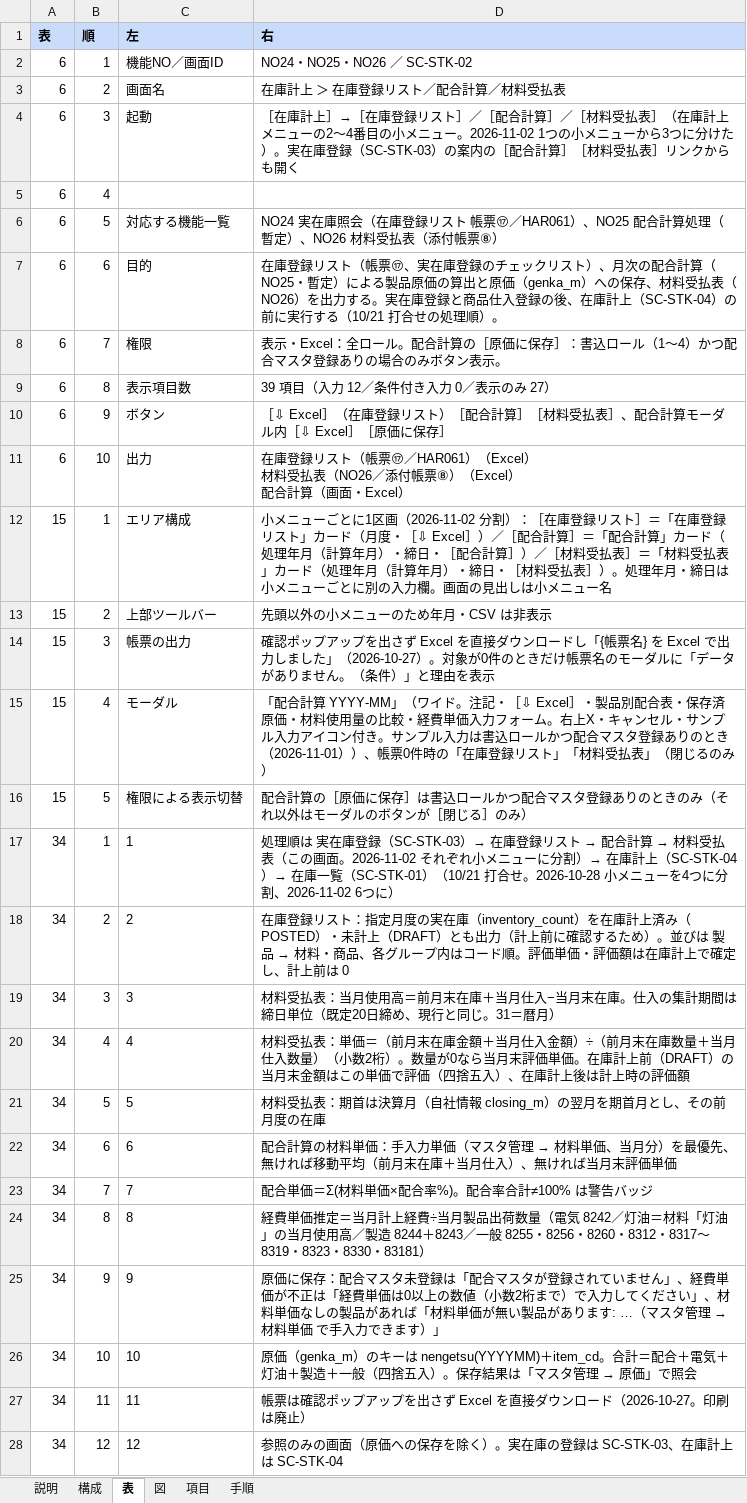
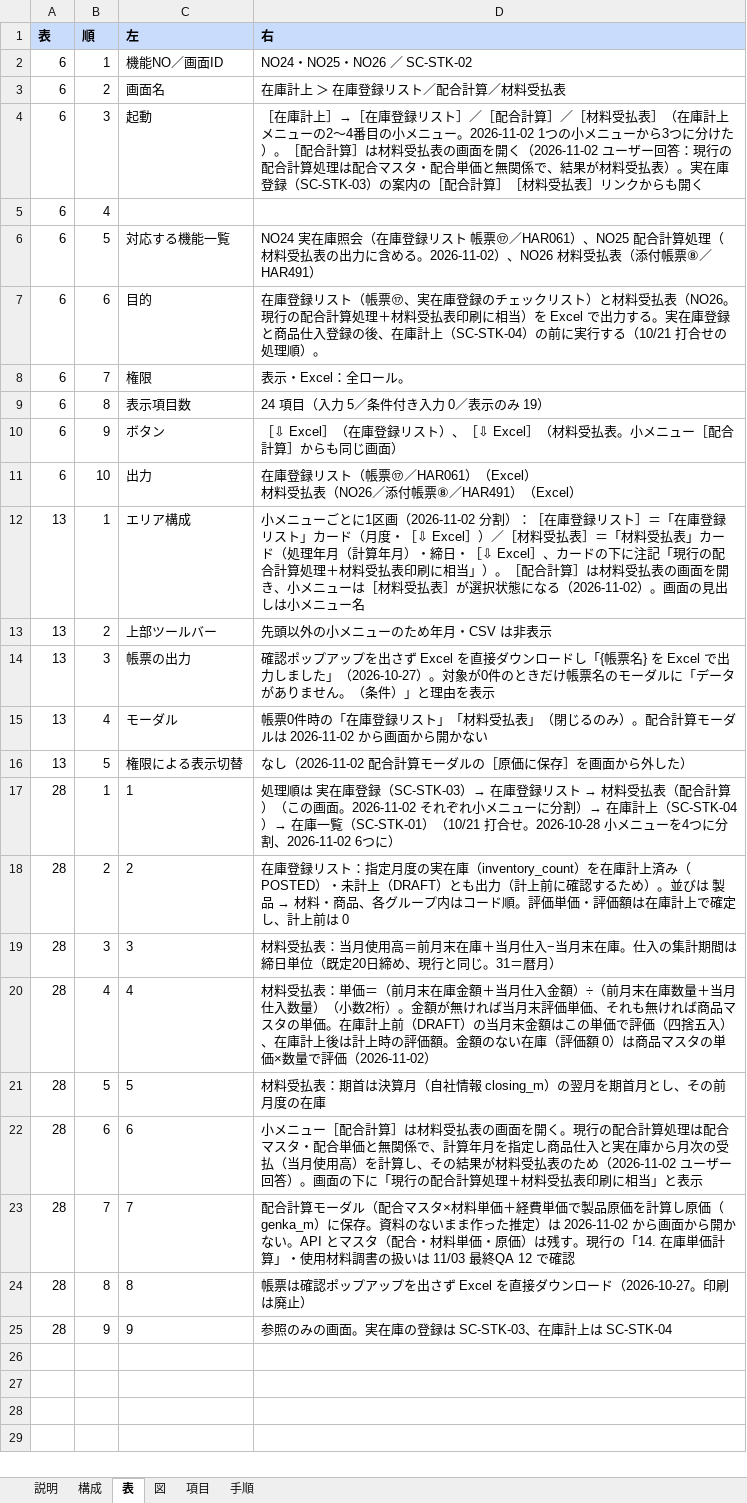
Before and after one commit to gitHs-ops/newPrjt01, an Excel workbook: seikyu-web/tools/sdgen/補足入力/SC-STK-02.xlsx, sheet 表, drawn as a sheet; values as stored, in another font and other column widths than the file's, no borders; ↵ is a line break in a cell; the diff names each change by its address in the sheet, - before the commit and + after, or states it on an @@ line.

```diff
--- a/seikyu-web/tools/sdgen/補足入力/SC-STK-02.xlsx (sheet 表)
+++ b/seikyu-web/tools/sdgen/補足入力/SC-STK-02.xlsx (sheet 表)
-D4 (右): …けた）。実在庫登…
+D4 (右): …けた）。［配合計算］は材料受払表の画面を開く（2026-11-02 ユーザー回答：現行の配合計算処理は配合マスタ・配合単価と無関係で、結果が材料受払表）。実在庫登…
-D6 (右): …算処理（暫定）、NO26 材料受払表（添付帳票⑧）
+D6 (右): …算処理（材料受払表の出力に含める。2026-11-02）、NO26 材料受払表（添付帳票⑧／HAR491）
-D7 (右): …リスト）、月次の配合計算（NO25・暫定）による製品原価の算出と原価（genka_m）への保存、材料受払表（NO26）を出力する…
+D7 (右): …リスト）と材料受払表（NO26。現行の配合計算処理＋材料受払表印刷に相当）を Excel で出力する…
-D8 (右): 表示・Excel：全ロール。配合計算の［原価に保存］：書込ロール（1〜4）かつ配合マスタ登録ありの場合のみボタン表示。
+D8 (右): 表示・Excel：全ロール。
-D9 (右): 39 項目（入力 12／条件付き入力 0／表示のみ 27）
+D9 (右): 24 項目（入力 5／条件付き入力 0／表示のみ 19）
-D10 (右): …リスト）［配合計算］［材料受払表］、配合計算モーダル内［⇩ Excel］［原価に保存］
+D10 (右): …リスト）、［⇩ Excel］（材料受払表。小メニュー［配合計算］からも同じ画面）
-D11 (右): …付帳票⑧）（Excel） ↵ 配合計算（画面・Excel）
+D11 (右): …付帳票⑧／HAR491）（Excel）
-A12:A16 (表): 15
+A12:A16 (表): 13
-D12 (右): …］）／［配合計算］＝「配合計算」カード（処理年月（計算年月）・締日・［配合計算］）／［材料受払表］＝「材料受払表」カード（処理年月（計算年月）・締日・［材料受払表］）。処理年月・締日は小メニューごとに別の入力欄。画面の…
+D12 (右): …］）／［材料受払表］＝「材料受払表」カード（処理年月（計算年月）・締日・［⇩ Excel］、カードの下に注記「現行の配合計算処理＋材料受払表印刷に相当」）。［配合計算］は材料受払表の画面を開き、小メニューは［材料受払表］が選択状態になる（2026-11-02）。画面の…
-D15 (右): 「配合計算 YYYY-MM」（ワイド。注記・［⇩ Excel］・製品別配合表・保存済原価・材料使用量の比較・経費単価入力フォーム。右上X・キャンセル・サンプル入力アイコン付き。サンプル入力は書込ロールかつ配合マスタ登録ありのとき（2026-11-01））、帳票0件時の「在庫登録リスト」「材料受払表」（閉じるのみ）
+D15 (右): 帳票0件時の「在庫登録リスト」「材料受払表」（閉じるのみ）。配合計算モーダルは 2026-11-02 から画面から開かない
-D16 (右): 配合計算の［原価に保存］は書込ロールかつ配合マスタ登録ありのときのみ（それ以外はモーダルのボタンが［閉じる］のみ）
+D16 (右): なし（2026-11-02 配合計算モーダルの［原価に保存］を画面から外した）
-A17:A25 (表): 34
+A17:A25 (表): 28
@@ D17 (右): …スト → 配合計算 → 材料受払表（この画… → …スト → 材料受払表（配合計算）（この画… @@
-D20 (右): …2桁）。数量が0なら当月末評価単価。在庫計上前（DRAFT）の当月末金額はこの単価で評価（四捨五入）、在庫計上後は計上時の評価額
+D20 (右): …2桁）。金額が無ければ当月末評価単価、それも無ければ商品マスタの単価。在庫計上前（DRAFT）の当月末金額はこの単価で評価（四捨五入）、在庫計上後は計上時の評価額。金額のない在庫（評価額 0）は商品マスタの単価×数量で評価（2026-11-02）
@@ D22 (右): 配合計算の材料単価：手入力単価（マスタ管理 → 材料単価、当月分）を最優先、無ければ移動平均（前月末在庫＋当月仕入）、無ければ当月末評価単価 → 小メニュー［配合計算］は材料受払表の画面を開く。現行の配合計算処理は配合マスタ・配合単価と無関係で、計算年月を指定し商品仕入と実在庫から月次の受払（当月使用高）を計算し、その結果が材料受払表のため（2026-11-02 ユーザー回答）。画面の下に「現行の配合計算処理＋材料受払表印刷に相当」と表示 @@
-D23 (右): 配合単価＝Σ(材料単価×配合率%)。配合率合計≠100% は警告バッジ
+D23 (右): 配合計算モーダル（配合マスタ×材料単価＋経費単価で製品原価を計算し原価（genka_m）に保存。資料のないまま作った推定）は 2026-11-02 から画面から開かない。API とマスタ（配合・材料単価・原価）は残す。現行の「14. 在庫単価計算」・使用材料調書の扱いは 11/03 最終QA 12 で確認
-D24 (右): 経費単価推定＝当月計上経費÷当月製品出荷数量（電気 8242／灯油＝材料「灯油」の当月使用高／製造 8244＋8243／一般 8255・8256・8260・8312・8317〜8319・8323・8330・83181）
+D24 (右): 帳票は確認ポップアップを出さず Excel を直接ダウンロード（2026-10-27。印刷は廃止）
@@ D25 (右): 原価に保存：配合マスタ未登録は「配合マスタが登録されていません」、経費単価が不正は「経費単価は0以上の数値（小数2桁まで）で入力してください」、材料単価なしの製品があれば「材料単価が無い製品があります: …（マスタ管理 → 材料単価 で手入力できます）」 → 参照のみの画面。実在庫の登録は SC-STK-03、在庫計上は SC-STK-04 @@
-row 26: 34 | 10 | 10 | 原価（genka_m）のキーは nengetsu(YYYYMM)＋item_cd。合計＝配合＋電気＋灯油＋製造＋一般（四捨五入）。保存結果は「マスタ管理 → 原価」で照会
-row 27: 34 | 11 | 11 | 帳票は確認ポップアップを出さず Excel を直接ダウンロード（2026-10-27。印刷は廃止）
-row 28: 34 | 12 | 12 | 参照のみの画面（原価への保存を除く）。実在庫の登録は SC-STK-03、在庫計上は SC-STK-04
```
Also changed, not shown: sheet 項目, sheet 手順, sheet 構成, sheet 図, seikyu-web/tools/sdgen/補足入力/_共通.xlsx, 1 other file.
